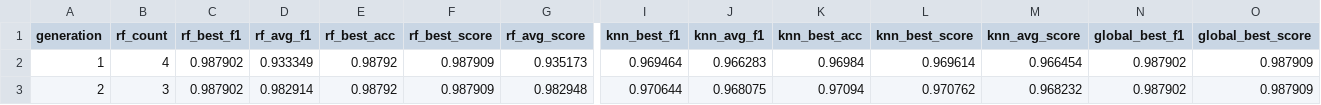
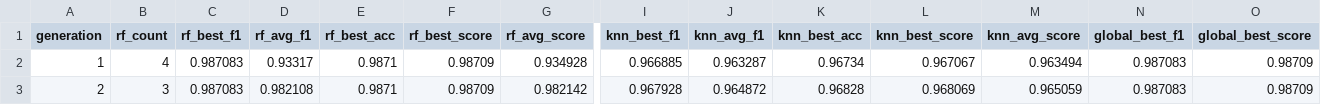
Before and after one commit to vagner-nascimento/fiap-pos-ia-para-devs-fase2-tech-challenge, a CSV file: backend/models/logs/ga_generation_stats.csv, drawn as a sheet; only a part is shown, gaps mark what is left out; the diff names each change by its address in the sheet, - before the commit and + after, or states it on an @@ line.

```diff
--- a/backend/models/logs/ga_generation_stats.csv
+++ b/backend/models/logs/ga_generation_stats.csv
-C2:C3 (rf_best_f1): 0.987902
+C2:C3 (rf_best_f1): 0.987083
-D2 (rf_avg_f1): 0.933349
+D2 (rf_avg_f1): 0.93317
-E2:E3 (rf_best_acc): 0.98792
+E2:E3 (rf_best_acc): 0.9871
-F2:F3 (rf_best_score): 0.987909
+F2:F3 (rf_best_score): 0.98709
-G2 (rf_avg_score): 0.935173
+G2 (rf_avg_score): 0.934928
-I2 (knn_best_f1): 0.969464
+I2 (knn_best_f1): 0.966885
-J2 (knn_avg_f1): 0.966283
+J2 (knn_avg_f1): 0.963287
-K2 (knn_best_acc): 0.96984
+K2 (knn_best_acc): 0.96734
-L2 (knn_best_score): 0.969614
+L2 (knn_best_score): 0.967067
-M2 (knn_avg_score): 0.966454
+M2 (knn_avg_score): 0.963494
-N2:N3 (global_best_f1): 0.987902
+N2:N3 (global_best_f1): 0.987083
-O2:O3 (global_best_score): 0.987909
+O2:O3 (global_best_score): 0.98709
-D3 (rf_avg_f1): 0.982914
+D3 (rf_avg_f1): 0.982108
-G3 (rf_avg_score): 0.982948
+G3 (rf_avg_score): 0.982142
-I3 (knn_best_f1): 0.970644
+I3 (knn_best_f1): 0.967928
-J3 (knn_avg_f1): 0.968075
+J3 (knn_avg_f1): 0.964872
-K3 (knn_best_acc): 0.97094
+K3 (knn_best_acc): 0.96828
-L3 (knn_best_score): 0.970762
+L3 (knn_best_score): 0.968069
-M3 (knn_avg_score): 0.968232
+M3 (knn_avg_score): 0.965059
```
Also changed, not shown: 7 other files.
